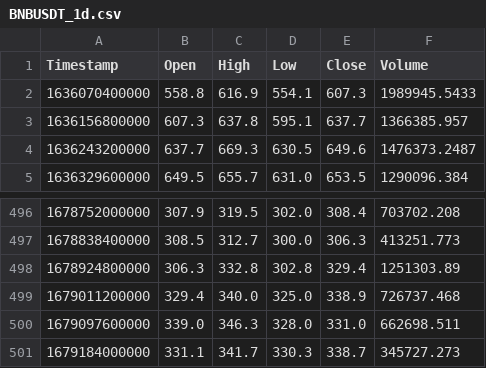
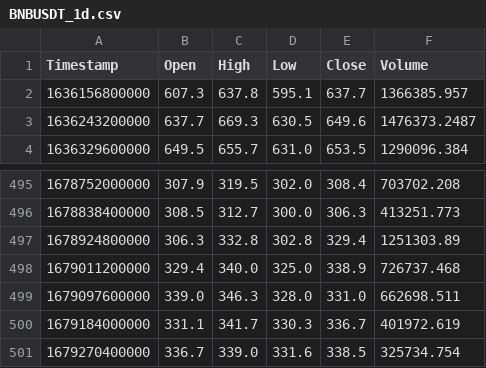
Before and after one commit to Ozancann01/traderKam, a CSV file: data/BNBUSDT_1d.csv, drawn as a sheet; only a part is shown, gaps mark what is left out.

```diff
--- a/data/BNBUSDT_1d.csv
+++ b/data/BNBUSDT_1d.csv
@@ -1,3 +1,2 @@
 Timestamp,Open,High,Low,Close,Volume
-1636070400000,558.8,616.9,554.1,607.3,1989945.5433
 1636156800000,607.3,637.8,595.1,637.7,1366385.957
@@ -500,2 +499,3 @@ Timestamp,Open,High,Low,Close,Volume
 1679097600000,339.0,346.3,328.0,331.0,662698.511
-1679184000000,331.1,341.7,330.3,338.7,345727.273
+1679184000000,331.1,341.7,330.3,336.7,401972.619
+1679270400000,336.7,339.0,331.6,338.5,325734.754
```
Also changed, not shown: data/BTCUSDT_1d.csv, data/ETHUSDT_1d.csv, 18 other files.
